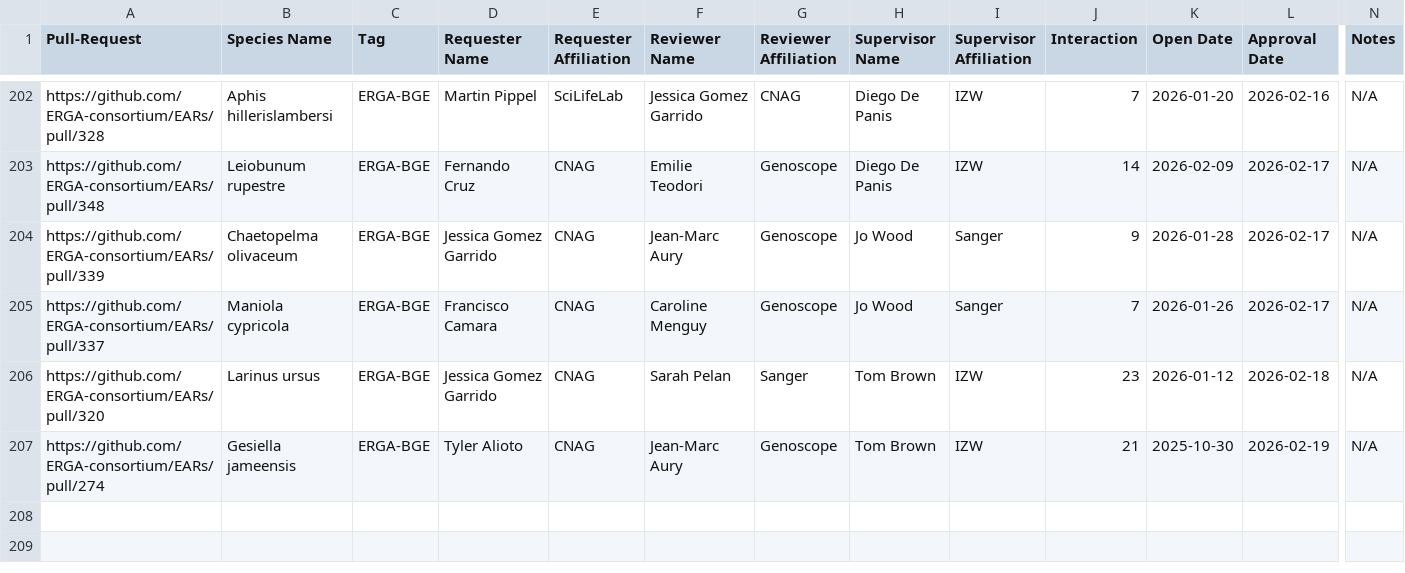
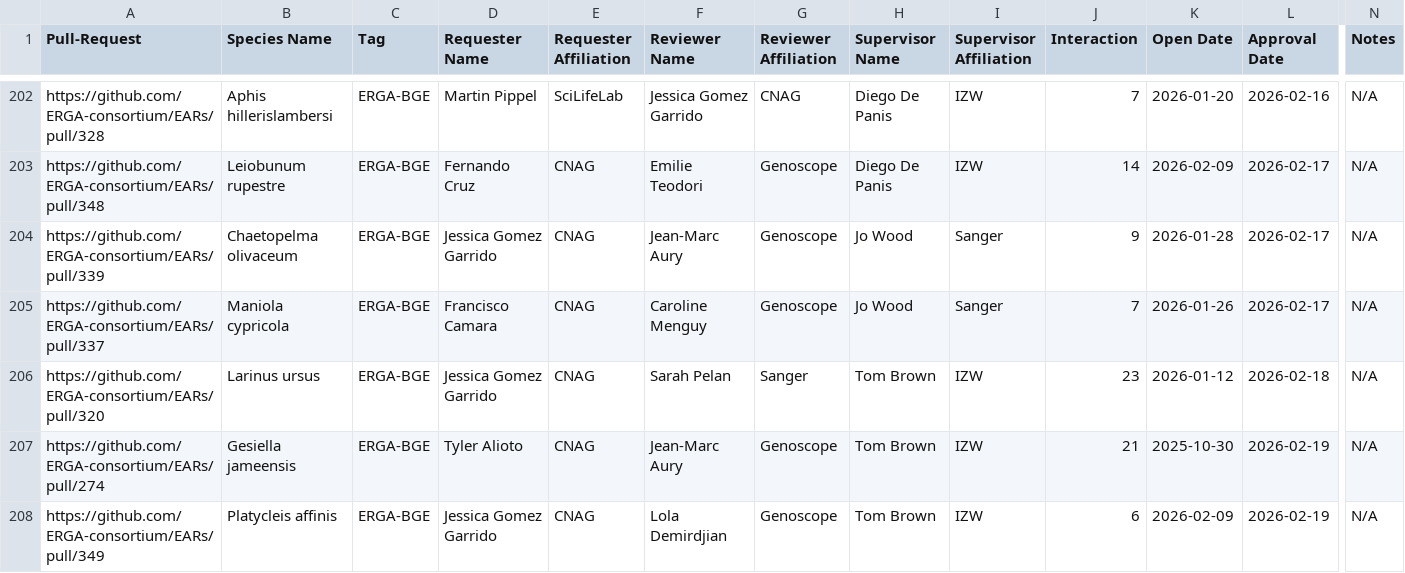
Before and after one commit to ERGA-consortium/EARs, a CSV file: rev/EAR_reviews.csv, drawn as a sheet; only a part is shown, gaps mark what is left out; rows hold the shown columns only; the diff names each change by its address in the sheet, - before the commit and + after, or states it on an @@ line.

```diff
--- a/rev/EAR_reviews.csv
+++ b/rev/EAR_reviews.csv
+row 208: https://github.com/ERGA-consortium/EARs/pull/349 | Platycleis affinis | ERGA-BGE | Jessica Gomez Garrido | CNAG | Lola Demirdjian | Genoscope | Tom Brown | IZW | 6 | 2026-02-09 | 2026-02-19 | N/A
```
